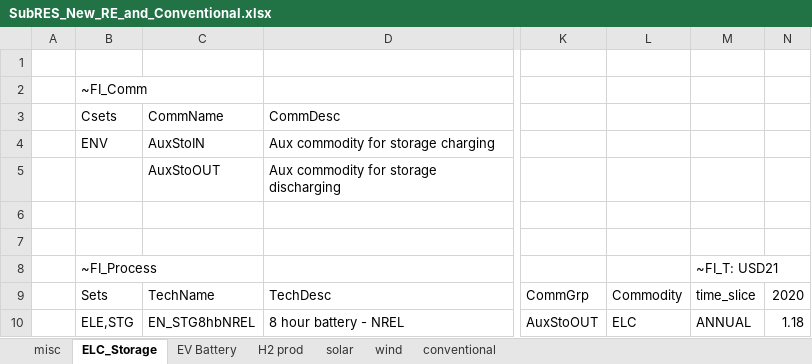
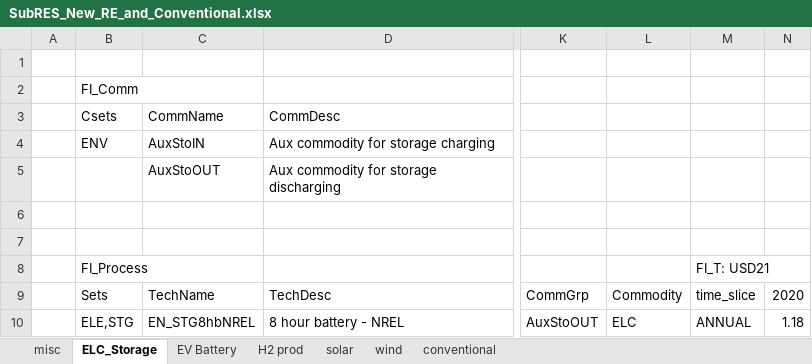
Before and after one commit to kraik98/ee-times, an Excel workbook: VerveStacks_EST/SubRES_Tmpl/SubRES_New_RE_and_Conventional.xlsx, sheet ELC_Storage, drawn as a sheet; only a part is shown, gaps mark what is left out; values as stored, in another font and other column widths than the file's, no borders; the diff names each change by its address in the sheet, - before the commit and + after, or states it on an @@ line.

```diff
--- a/VerveStacks_EST/SubRES_Tmpl/SubRES_New_RE_and_Conventional.xlsx (sheet ELC_Storage)
+++ b/VerveStacks_EST/SubRES_Tmpl/SubRES_New_RE_and_Conventional.xlsx (sheet ELC_Storage)
-B2 (Csets): ~FI_Comm
+B2 (Csets): FI_Comm
-B8 (Csets): ~FI_Process
+B8 (Csets): FI_Process
-M8: ~FI_T: USD21
+M8: FI_T: USD21
```
Also changed, not shown: sheet EV Battery, sheet H2 prod.
